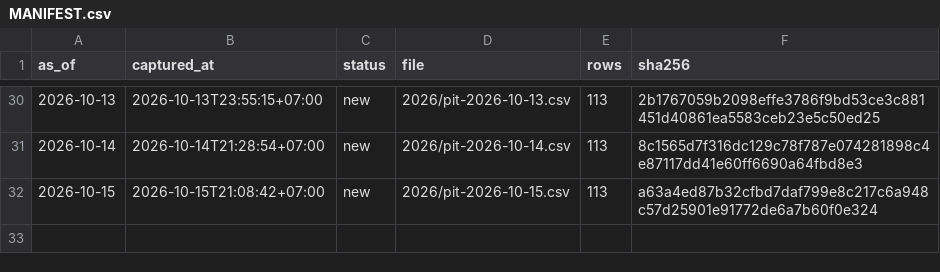
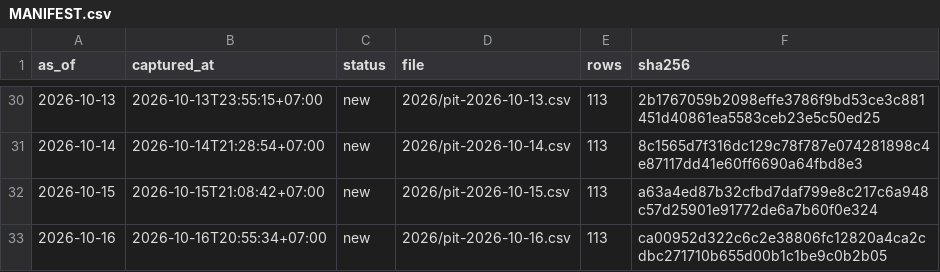
Before and after one commit to PTHAICAP/pthai-pit, a CSV file: pit/MANIFEST.csv, drawn as a sheet; only a part is shown, gaps mark what is left out; the diff names each change by its address in the sheet, - before the commit and + after, or states it on an @@ line.

```diff
--- a/pit/MANIFEST.csv
+++ b/pit/MANIFEST.csv
+row 33: 2026-10-16 | 2026-10-16T20:55:34+07:00 | new | 2026/pit-2026-10-16.csv | 113 | ca00952d322c6c2e38806fc12820a4ca2cdbc271710b655d00b1c1be9c0b2b05
```
Also changed, not shown: pit/market/2026.csv, 7 other files.
